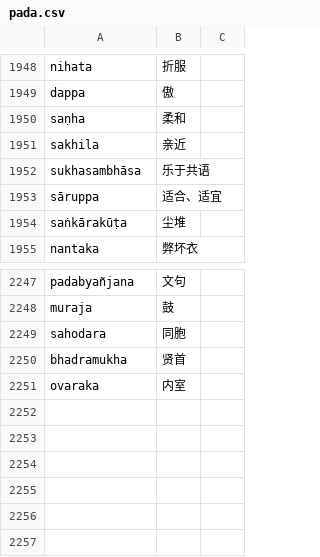
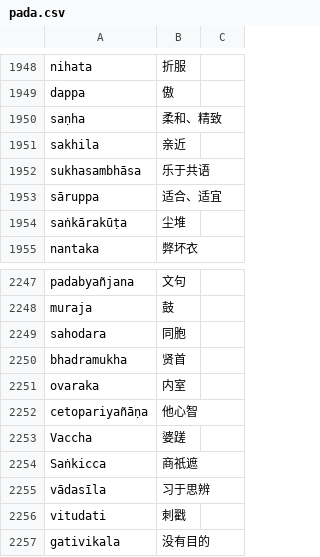
Before and after one commit to jhintr/nirutti, a CSV file: pada.csv, drawn as a sheet; only a part is shown, gaps mark what is left out.

Commit message:
update dict

```diff
--- a/pada.csv
+++ b/pada.csv
@@ -1949,3 +1949,3 @@ nihata,折服,
 dappa,傲,
-saṇha,柔和,
+saṇha,柔和、精致,
 sakhila,亲近,
@@ -2251 +2251,7 @@ bhadramukha,贤首,
 ovaraka,内室,
+cetopariyañāṇa,他心智,
+Vaccha,婆蹉,
+Saṅkicca,商祇遮,
+vādasīla,习于思辨,
+vitudati,刺戳,
+gativikala,没有目的,
```
